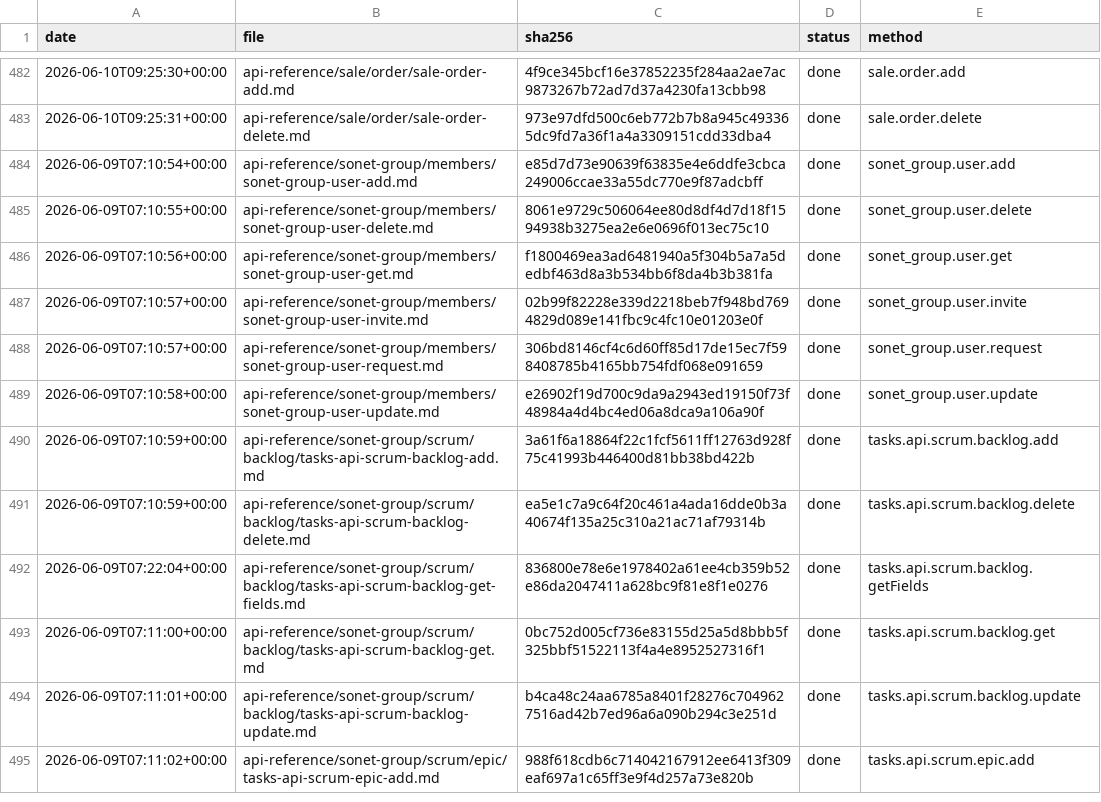
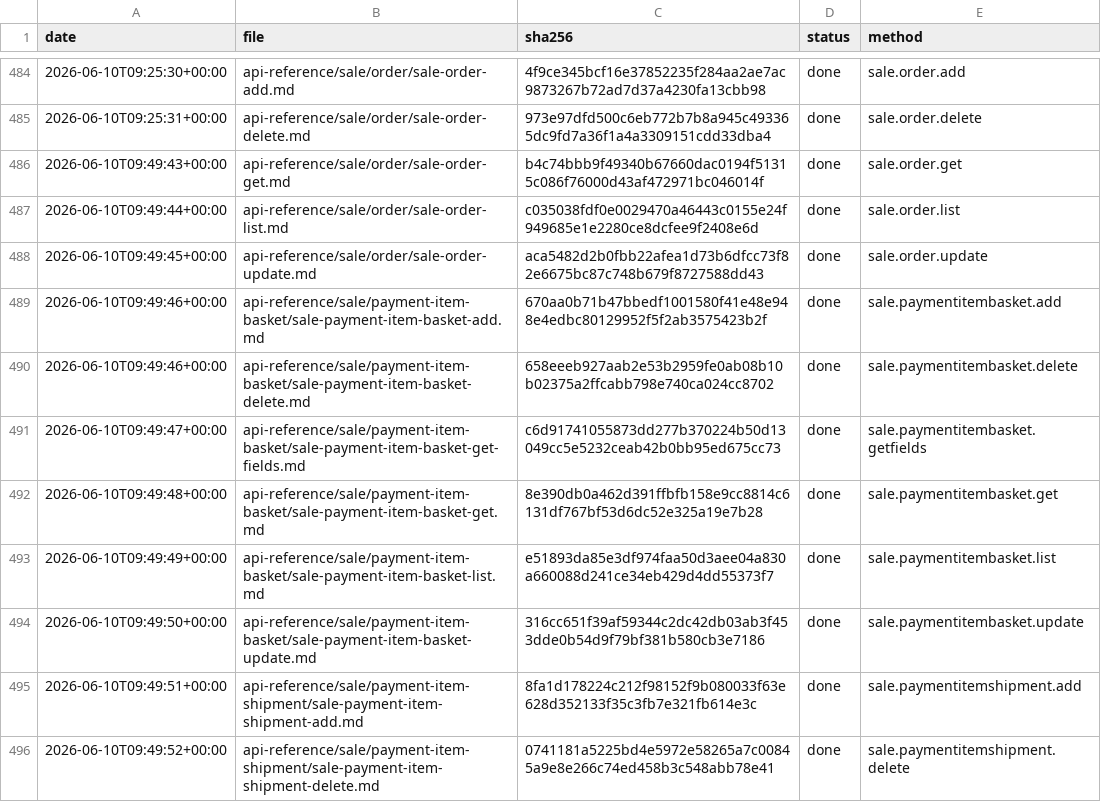
Before and after one commit to IgorShevchik/b24-rest-docs, a TSV file: .actualize/ledger.tsv, drawn as a sheet; only a part is shown, gaps mark what is left out; the shorter side is filled out with more unchanged rows; the diff covers the shown part only; the diff names each change by its address in the sheet, - before the commit and + after, or states it on an @@ line.

```diff
--- a/.actualize/ledger.tsv
+++ b/.actualize/ledger.tsv
+row 486: 2026-06-10T09:49:43+00:00 | api-reference/sale/order/sale-order-get.md | b4c74bbb9f49340b67660dac0194f51315c086f76000d43af472971bc046014f | done | sale.order.get
+row 487: 2026-06-10T09:49:44+00:00 | api-reference/sale/order/sale-order-list.md | c035038fdf0e0029470a46443c0155e24f949685e1e2280ce8dcfee9f2408e6d | done | sale.order.list
+row 488: 2026-06-10T09:49:45+00:00 | api-reference/sale/order/sale-order-update.md | aca5482d2b0fbb22afea1d73b6dfcc73f82e6675bc87c748b679f8727588dd43 | done | sale.order.update
+row 489: 2026-06-10T09:49:46+00:00 | api-reference/sale/payment-item-basket/sale-payment-item-basket-add.md | 670aa0b71b47bbedf1001580f41e48e948e4edbc80129952f5f2ab3575423b2f | done | sale.paymentitembasket.add
+row 490: 2026-06-10T09:49:46+00:00 | api-reference/sale/payment-item-basket/sale-payment-item-basket-delete.md | 658eeeb927aab2e53b2959fe0ab08b10b02375a2ffcabb798e740ca024cc8702 | done | sale.paymentitembasket.delete
+row 491: 2026-06-10T09:49:47+00:00 | api-reference/sale/payment-item-basket/sale-payment-item-basket-get-fields.md | c6d91741055873dd277b370224b50d13049cc5e5232ceab42b0bb95ed675cc73 | done | sale.paymentitembasket.getfields
+row 492: 2026-06-10T09:49:48+00:00 | api-reference/sale/payment-item-basket/sale-payment-item-basket-get.md | 8e390db0a462d391ffbfb158e9cc8814c6131df767bf53d6dc52e325a19e7b28 | done | sale.paymentitembasket.get
+row 493: 2026-06-10T09:49:49+00:00 | api-reference/sale/payment-item-basket/sale-payment-item-basket-list.md | e51893da85e3df974faa50d3aee04a830a660088d241ce34eb429d4dd55373f7 | done | sale.paymentitembasket.list
+row 494: 2026-06-10T09:49:50+00:00 | api-reference/sale/payment-item-basket/sale-payment-item-basket-update.md | 316cc651f39af59344c2dc42db03ab3f453dde0b54d9f79bf381b580cb3e7186 | done | sale.paymentitembasket.update
+row 495: 2026-06-10T09:49:51+00:00 | api-reference/sale/payment-item-shipment/sale-payment-item-shipment-add.md | 8fa1d178224c212f98152f9b080033f63e628d352133f35c3fb7e321fb614e3c | done | sale.paymentitemshipment.add
+row 496: 2026-06-10T09:49:52+00:00 | api-reference/sale/payment-item-shipment/sale-payment-item-shipment-delete.md | 0741181a5225bd4e5972e58265a7c00845a9e8e266c74ed458b3c548abb78e41 | done | sale.paymentitemshipment.delete
```
Also changed, not shown: 12 added rows elsewhere in this file, 23 other files.
